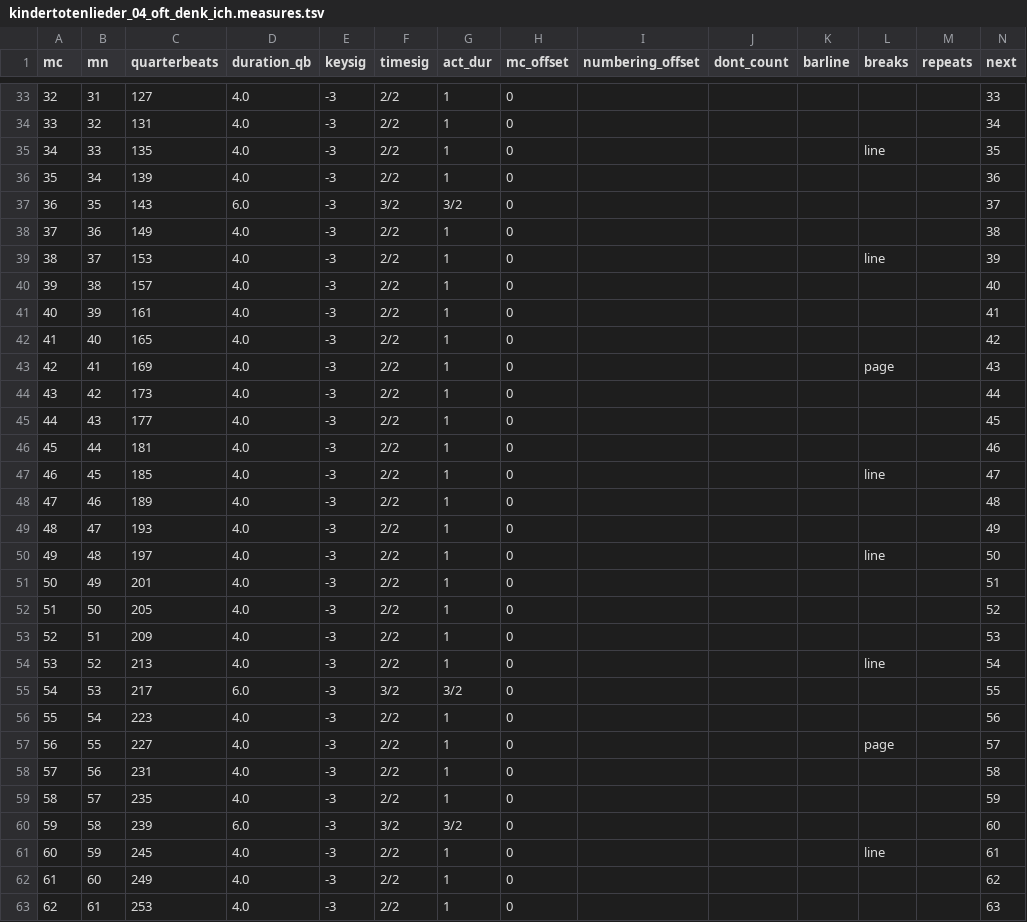
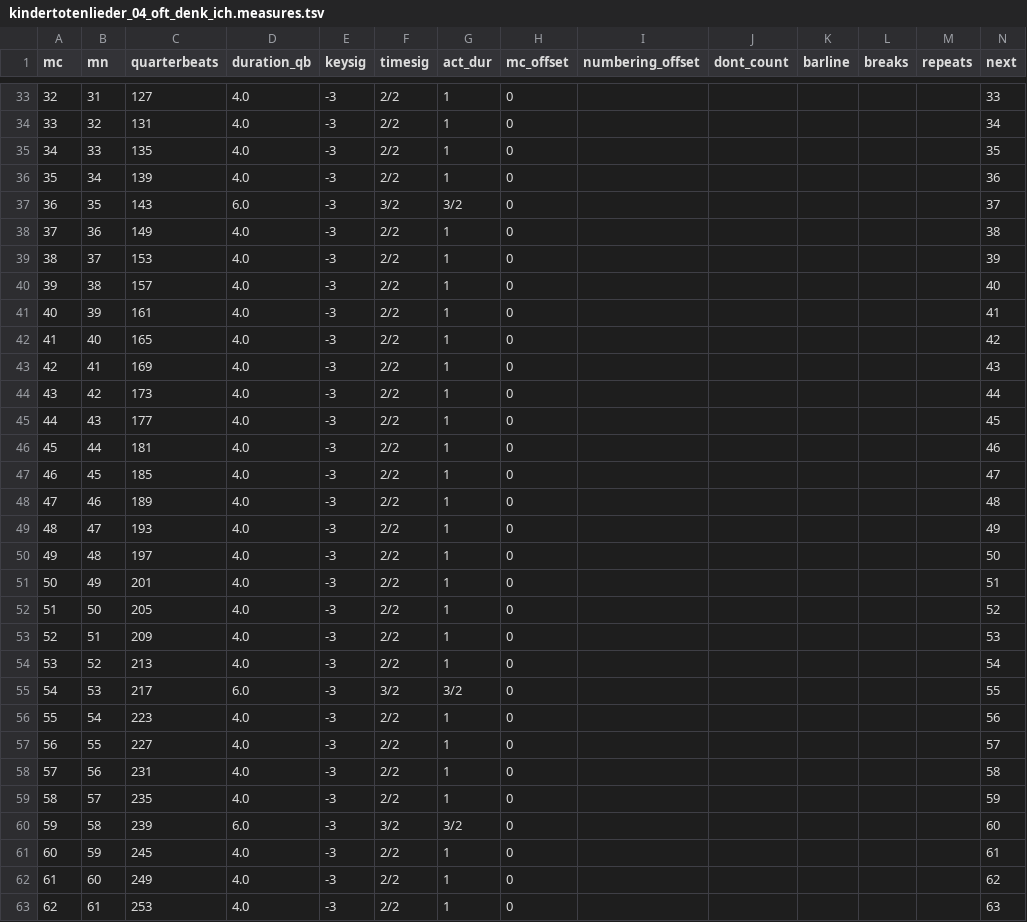
Before and after one commit to DCMLab/mahler_kindertotenlieder, a TSV file: measures/kindertotenlieder_04_oft_denk_ich.measures.tsv, drawn as a sheet; only a part is shown, gaps mark what is left out; the diff covers the shown part only.

```diff
--- a/measures/kindertotenlieder_04_oft_denk_ich.measures.tsv
+++ b/measures/kindertotenlieder_04_oft_denk_ich.measures.tsv
@@ -34,3 +34,3 @@ mc	mn	quarterbeats	duration_qb	keysig	timesig	act_dur	mc_offset	numbering_offset
 33	32	131	4.0	-3	2/2	1	0						34
-34	33	135	4.0	-3	2/2	1	0				line		35
+34	33	135	4.0	-3	2/2	1	0						35
 35	34	139	4.0	-3	2/2	1	0						36
@@ -38,3 +38,3 @@ mc	mn	quarterbeats	duration_qb	keysig	timesig	act_dur	mc_offset	numbering_offset
 37	36	149	4.0	-3	2/2	1	0						38
-38	37	153	4.0	-3	2/2	1	0				line		39
+38	37	153	4.0	-3	2/2	1	0						39
 39	38	157	4.0	-3	2/2	1	0						40
@@ -42,3 +42,3 @@ mc	mn	quarterbeats	duration_qb	keysig	timesig	act_dur	mc_offset	numbering_offset
 41	40	165	4.0	-3	2/2	1	0						42
-42	41	169	4.0	-3	2/2	1	0				page		43
+42	41	169	4.0	-3	2/2	1	0						43
 43	42	173	4.0	-3	2/2	1	0						44
@@ -46,6 +46,6 @@ mc	mn	quarterbeats	duration_qb	keysig	timesig	act_dur	mc_offset	numbering_offset
 45	44	181	4.0	-3	2/2	1	0						46
-46	45	185	4.0	-3	2/2	1	0				line		47
+46	45	185	4.0	-3	2/2	1	0						47
 47	46	189	4.0	-3	2/2	1	0						48
 48	47	193	4.0	-3	2/2	1	0						49
-49	48	197	4.0	-3	2/2	1	0				line		50
+49	48	197	4.0	-3	2/2	1	0						50
 50	49	201	4.0	-3	2/2	1	0						51
@@ -53,6 +53,6 @@ mc	mn	quarterbeats	duration_qb	keysig	timesig	act_dur	mc_offset	numbering_offset
 52	51	209	4.0	-3	2/2	1	0						53
-53	52	213	4.0	-3	2/2	1	0				line		54
+53	52	213	4.0	-3	2/2	1	0						54
 54	53	217	6.0	-3	3/2	3/2	0						55
 55	54	223	4.0	-3	2/2	1	0						56
-56	55	227	4.0	-3	2/2	1	0				page		57
+56	55	227	4.0	-3	2/2	1	0						57
 57	56	231	4.0	-3	2/2	1	0						58
@@ -60,3 +60,3 @@ mc	mn	quarterbeats	duration_qb	keysig	timesig	act_dur	mc_offset	numbering_offset
 59	58	239	6.0	-3	3/2	3/2	0						60
-60	59	245	4.0	-3	2/2	1	0				line		61
+60	59	245	4.0	-3	2/2	1	0						61
 61	60	249	4.0	-3	2/2	1	0						62
```
Also changed, not shown: 11 edited cells elsewhere in this file, 1 other file.
